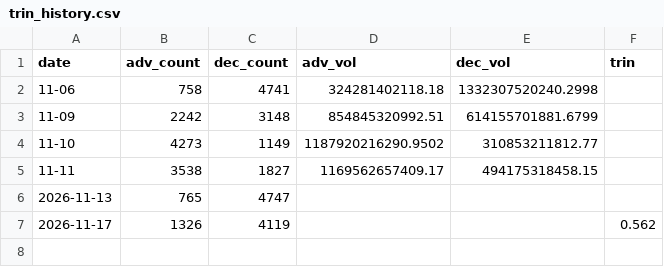
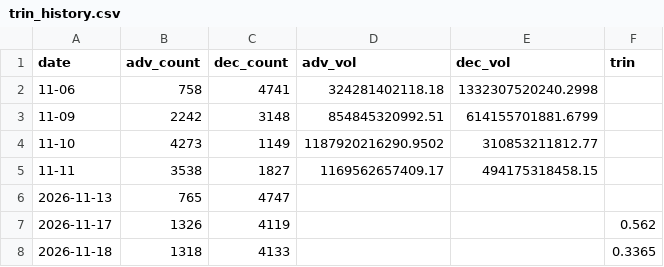
Before and after one commit to yuan-tirn2026/trin-monitor, a CSV file: trin_history.csv, drawn as a sheet; the diff names each change by its address in the sheet, - before the commit and + after, or states it on an @@ line.

```diff
--- a/trin_history.csv
+++ b/trin_history.csv
+row 8: 2026-11-18 | 1318 | 4133 |  |  | 0.3365
```
